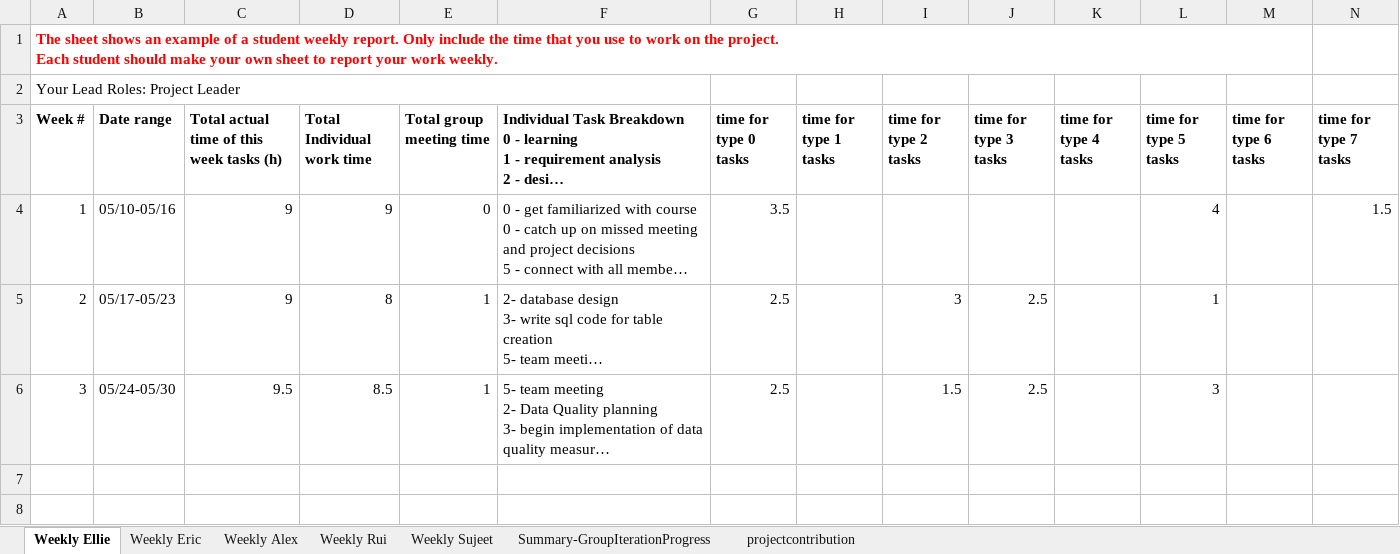
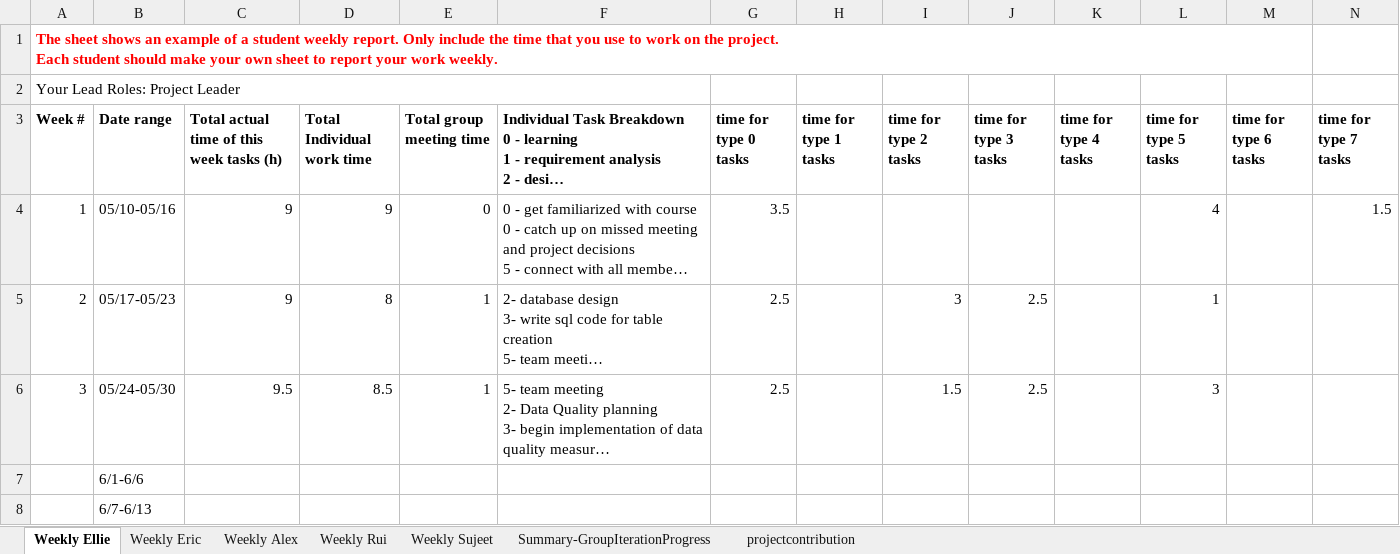
Before and after one commit to BUMETCS673/group-project-team4, an Excel workbook: Doc/CS673_ProgressReport_Team4.xlsx, sheet Weekly Ellie, drawn as a sheet; only a part is shown; long unchanged cells end in …; values as stored, in another font and other column widths than the file's, no borders; charts and pictures not drawn; rows hold the shown columns only; the diff names each change by its address in the sheet, - before the commit and + after, or states it on an @@ line.

```diff
--- a/Doc/CS673_ProgressReport_Team4.xlsx (sheet Weekly Ellie)
+++ b/Doc/CS673_ProgressReport_Team4.xlsx (sheet Weekly Ellie)
+row 7:  | 6/1-6/6
+row 8:  | 6/7-6/13
```
Also changed, not shown: sheet Weekly Sujeet, sheet Weekly Alex, sheet Weekly Eric, sheet Weekly Rui, Doc/CS673_SPPP_RiskManagement_Team4.xlsx, 4 other files.
